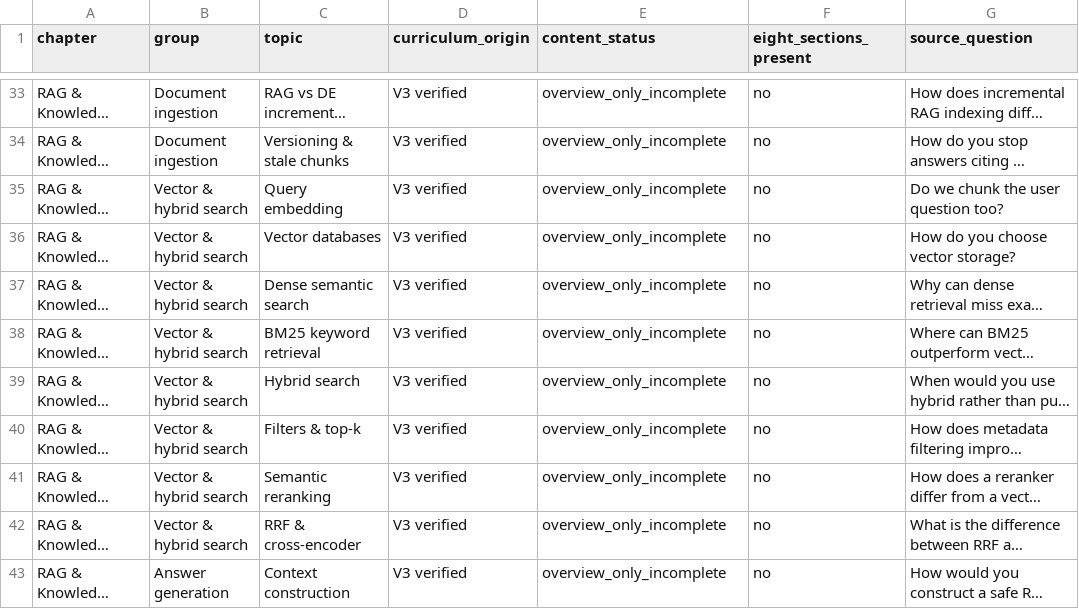
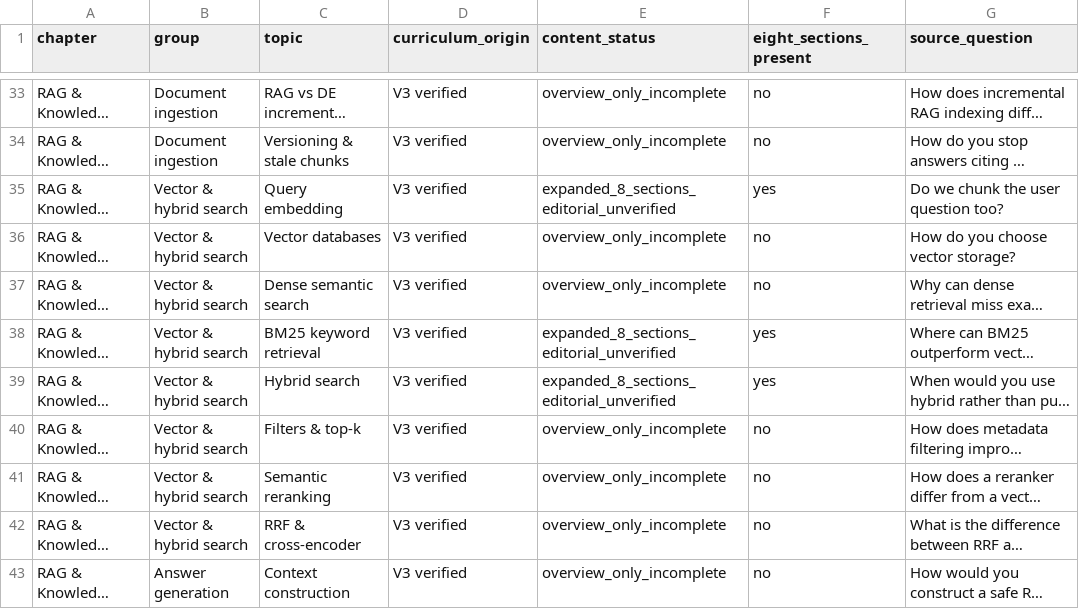
Before and after one commit to saifsiddiqui59/GenAI-Galaxy, a CSV file: docs/TOPIC_COVERAGE.csv, drawn as a sheet; only a part is shown, gaps mark what is left out; long unchanged cells end in …; the diff covers the shown part only; the diff names each change by its address in the sheet, - before the commit and + after, or states it on an @@ line.

Commit message:
feat(content): deepen 30 interview topics with eight-part explanations

```diff
--- a/docs/TOPIC_COVERAGE.csv
+++ b/docs/TOPIC_COVERAGE.csv
-E35 (content_status): overview_only_incomplete
+E35 (content_status): expanded_8_sections_editorial_unverified
-F35 (eight_sections_present): no
+F35 (eight_sections_present): yes
-E38:E39 (content_status): overview_only_incomplete
+E38:E39 (content_status): expanded_8_sections_editorial_unverified
-F38:F39 (eight_sections_present): no
+F38:F39 (eight_sections_present): yes
```
Also changed, not shown: 54 edited cells elsewhere in this file, 4 other files.
